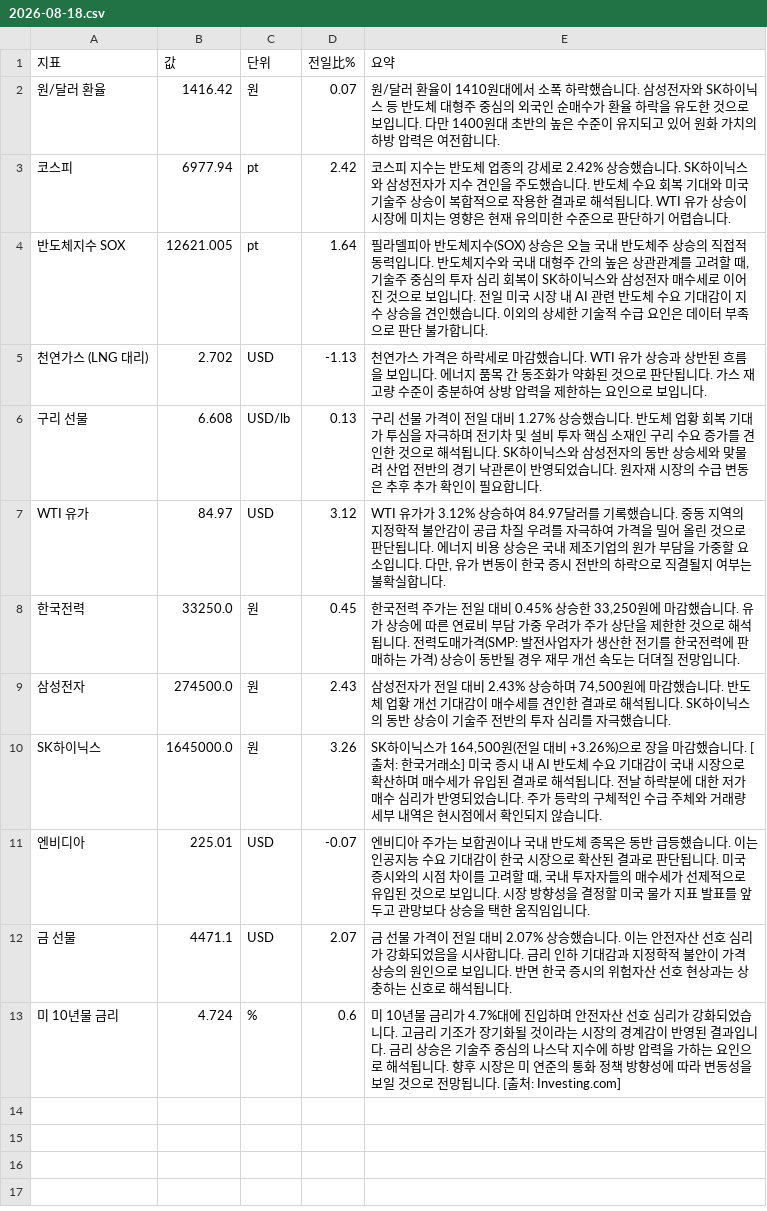
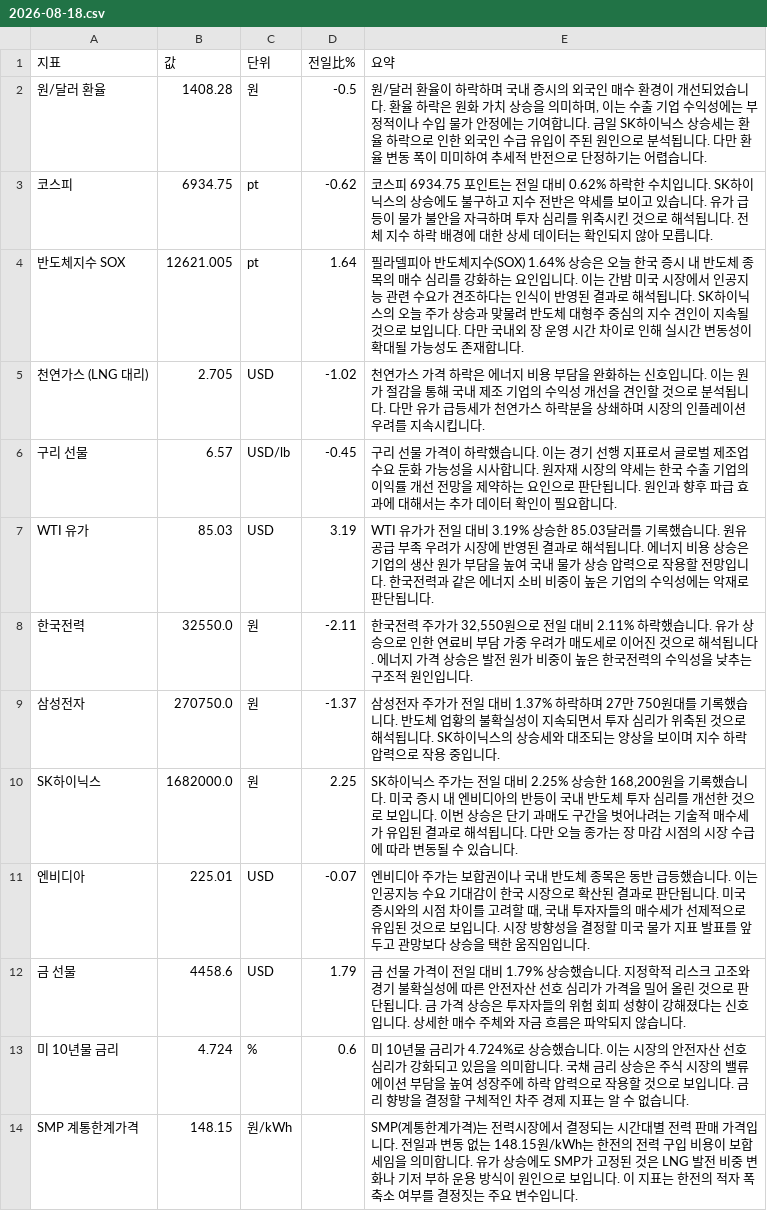
Before and after one commit to baehongcheol21-lab/info-board, a CSV file: exports/2026-08-18.csv, drawn as a sheet.

```diff
--- a/exports/2026-08-18.csv
+++ b/exports/2026-08-18.csv
@@ -1,13 +1,14 @@
 지표,값,단위,전일比%,요약
-원/달러 환율,1416.42,원,0.07,원/달러 환율이 1410원대에서 소폭 하락했습니다.  삼성전자와 SK하이닉스 등 반도체 대형주 중심의 외국인 순매수가 환율 하락을 유도한 것으로 보입니다.  다만 1400원대 초반의 높은 수준이 유지되고 있어 원화 가치의 하방 압력은 여전합니다.
-코스피,6977.94,pt,2.42,코스피 지수는 반도체 업종의 강세로 2.42% 상승했습니다. SK하이닉스와 삼성전자가 지수 견인을 주도했습니다. 반도체 수요 회복 기대와 미국 기술주 상승이 복합적으로 작용한 결과로 해석됩니다. WTI 유가 상승이 시장에 미치는 영향은 현재 유의미한 수준으로 판단하기 어렵습니다.
-반도체지수 SOX,12621.005,pt,1.64,"필라델피아 반도체지수(SOX) 상승은 오늘 국내 반도체주 상승의 직접적 동력입니다. 반도체지수와 국내 대형주 간의 높은 상관관계를 고려할 때, 기술주 중심의 투자 심리 회복이 SK하이닉스와 삼성전자 매수세로 이어진 것으로 보입니다. 전일 미국 시장 내 AI 관련 반도체 수요 기대감이 지수 상승을 견인했습니다. 이외의 상세한 기술적 수급 요인은 데이터 부족으로 판단 불가합니다."
-천연가스 (LNG 대리),2.702,USD,-1.13,천연가스 가격은 하락세로 마감했습니다.  WTI 유가 상승과 상반된 흐름을 보입니다. 에너지 품목 간 동조화가 약화된 것으로 판단됩니다. 가스 재고량 수준이 충분하여 상방 압력을 제한하는 요인으로 보입니다.
-구리 선물,6.608,USD/lb,0.13,구리 선물 가격이 전일 대비 1.27% 상승했습니다. 반도체 업황 회복 기대가 투심을 자극하며 전기차 및 설비 투자 핵심 소재인 구리 수요 증가를 견인한 것으로 해석됩니다. SK하이닉스와 삼성전자의 동반 상승세와 맞물려 산업 전반의 경기 낙관론이 반영되었습니다. 원자재 시장의 수급 변동은 추후 추가 확인이 필요합니다.
-WTI 유가,84.97,USD,3.12,"WTI 유가가 3.12% 상승하여 84.97달러를 기록했습니다. 중동 지역의 지정학적 불안감이 공급 차질 우려를 자극하여 가격을 밀어 올린 것으로 판단됩니다. 에너지 비용 상승은 국내 제조기업의 원가 부담을 가중할 요소입니다. 다만, 유가 변동이 한국 증시 전반의 하락으로 직결될지 여부는 불확실합니다."
-한국전력,33250.0,원,0.45,"한국전력 주가는 전일 대비 0.45% 상승한 33,250원에 마감했습니다.  유가 상승에 따른 연료비 부담 가중 우려가 주가 상단을 제한한 것으로 해석됩니다.  전력도매가격(SMP: 발전사업자가 생산한 전기를 한국전력에 판매하는 가격) 상승이 동반될 경우 재무 개선 속도는 더뎌질 전망입니다."
-삼성전자,274500.0,원,2.43,"삼성전자가 전일 대비 2.43% 상승하며 74,500원에 마감했습니다.  반도체 업황 개선 기대감이 매수세를 견인한 결과로 해석됩니다. SK하이닉스의 동반 상승이 기술주 전반의 투자 심리를 자극했습니다."
-SK하이닉스,1645000.0,원,3.26,"SK하이닉스가 164,500원(전일 대비 +3.26%)으로 장을 마감했습니다. [출처: 한국거래소] 미국 증시 내 AI 반도체 수요 기대감이 국내 시장으로 확산하며 매수세가 유입된 결과로 해석됩니다. 전날 하락분에 대한 저가 매수 심리가 반영되었습니다. 주가 등락의 구체적인 수급 주체와 거래량 세부 내역은 현시점에서 확인되지 않습니다."
+원/달러 환율,1408.28,원,-0.5,"원/달러 환율이 하락하며 국내 증시의 외국인 매수 환경이 개선되었습니다. 환율 하락은 원화 가치 상승을 의미하며, 이는 수출 기업 수익성에는 부정적이나 수입 물가 안정에는 기여합니다. 금일 SK하이닉스 상승세는 환율 하락으로 인한 외국인 수급 유입이 주된 원인으로 분석됩니다. 다만 환율 변동 폭이 미미하여 추세적 반전으로 단정하기는 어렵습니다."
+코스피,6934.75,pt,-0.62,코스피 6934.75 포인트는 전일 대비 0.62% 하락한 수치입니다. SK하이닉스의 상승에도 불구하고 지수 전반은 약세를 보이고 있습니다. 유가 급등이 물가 불안을 자극하며 투자 심리를 위축시킨 것으로 해석됩니다. 전체 지수 하락 배경에 대한 상세 데이터는 확인되지 않아 모릅니다.
+반도체지수 SOX,12621.005,pt,1.64,필라델피아 반도체지수(SOX) 1.64% 상승은 오늘 한국 증시 내 반도체 종목의 매수 심리를 강화하는 요인입니다. 이는 간밤 미국 시장에서 인공지능 관련 수요가 견조하다는 인식이 반영된 결과로 해석됩니다. SK하이닉스의 오늘 주가 상승과 맞물려 반도체 대형주 중심의 지수 견인이 지속될 것으로 보입니다. 다만 국내외 장 운영 시간 차이로 인해 실시간 변동성이 확대될 가능성도 존재합니다.
+천연가스 (LNG 대리),2.705,USD,-1.02,천연가스 가격 하락은 에너지 비용 부담을 완화하는 신호입니다. 이는 원가 절감을 통해 국내 제조 기업의 수익성 개선을 견인할 것으로 분석됩니다. 다만 유가 급등세가 천연가스 하락분을 상쇄하며 시장의 인플레이션 우려를 지속시킵니다.
+구리 선물,6.57,USD/lb,-0.45,구리 선물 가격이 하락했습니다. 이는 경기 선행 지표로서 글로벌 제조업 수요 둔화 가능성을 시사합니다. 원자재 시장의 약세는 한국 수출 기업의 이익률 개선 전망을 제약하는 요인으로 판단됩니다. 원인과 향후 파급 효과에 대해서는 추가 데이터 확인이 필요합니다.
+WTI 유가,85.03,USD,3.19,WTI 유가가 전일 대비 3.19% 상승한 85.03달러를 기록했습니다. 원유 공급 부족 우려가 시장에 반영된 결과로 해석됩니다. 에너지 비용 상승은 기업의 생산 원가 부담을 높여 국내 물가 상승 압력으로 작용할 전망입니다. 한국전력과 같은 에너지 소비 비중이 높은 기업의 수익성에는 악재로 판단됩니다.
+한국전력,32550.0,원,-2.11,"한국전력 주가가 32,550원으로 전일 대비 2.11% 하락했습니다. 유가 상승으로 인한 연료비 부담 가중 우려가 매도세로 이어진 것으로 해석됩니다. 에너지 가격 상승은 발전 원가 비중이 높은 한국전력의 수익성을 낮추는 구조적 원인입니다."
+삼성전자,270750.0,원,-1.37,삼성전자 주가가 전일 대비 1.37% 하락하며 27만 750원대를 기록했습니다. 반도체 업황의 불확실성이 지속되면서 투자 심리가 위축된 것으로 해석됩니다. SK하이닉스의 상승세와 대조되는 양상을 보이며 지수 하락 압력으로 작용 중입니다.
+SK하이닉스,1682000.0,원,2.25,"SK하이닉스 주가는 전일 대비 2.25% 상승한 168,200원을 기록했습니다. 미국 증시 내 엔비디아의 반등이 국내 반도체 투자 심리를 개선한 것으로 보입니다. 이번 상승은 단기 과매도 구간을 벗어나려는 기술적 매수세가 유입된 결과로 해석됩니다. 다만 오늘 종가는 장 마감 시점의 시장 수급에 따라 변동될 수 있습니다."
 엔비디아,225.01,USD,-0.07,"엔비디아 주가는 보합권이나 국내 반도체 종목은 동반 급등했습니다. 이는 인공지능 수요 기대감이 한국 시장으로 확산된 결과로 판단됩니다. 미국 증시와의 시점 차이를 고려할 때, 국내 투자자들의 매수세가 선제적으로 유입된 것으로 보입니다. 시장 방향성을 결정할 미국 물가 지표 발표를 앞두고 관망보다 상승을 택한 움직임입니다."
-금 선물,4471.1,USD,2.07,금 선물 가격이 전일 대비 2.07% 상승했습니다.  이는 안전자산 선호 심리가 강화되었음을 시사합니다. 금리 인하 기대감과 지정학적 불안이 가격 상승의 원인으로 보입니다. 반면 한국 증시의 위험자산 선호 현상과는 상충하는 신호로 해석됩니다.
-미 10년물 금리,4.724,%,0.6,미 10년물 금리가 4.7%대에 진입하며 안전자산 선호 심리가 강화되었습니다. 고금리 기조가 장기화될 것이라는 시장의 경계감이 반영된 결과입니다. 금리 상승은 기술주 중심의 나스닥 지수에 하방 압력을 가하는 요인으로 해석됩니다. 향후 시장은 미 연준의 통화 정책 방향성에 따라 변동성을 보일 것으로 전망됩니다. [출처: Investing.com]
+금 선물,4458.6,USD,1.79,금 선물 가격이 전일 대비 1.79% 상승했습니다. 지정학적 리스크 고조와 경기 불확실성에 따른 안전자산 선호 심리가 가격을 밀어 올린 것으로 판단됩니다. 금 가격 상승은 투자자들의 위험 회피 성향이 강해졌다는 신호입니다. 상세한 매수 주체와 자금 흐름은 파악되지 않습니다.
+미 10년물 금리,4.724,%,0.6,미 10년물 금리가 4.724%로 상승했습니다. 이는 시장의 안전자산 선호 심리가 강화되고 있음을 의미합니다. 국채 금리 상승은 주식 시장의 밸류에이션 부담을 높여 성장주에 하락 압력으로 작용할 것으로 보입니다. 금리 향방을 결정할 구체적인 차주 경제 지표는 알 수 없습니다.
+SMP 계통한계가격,148.15,원/kWh,,SMP(계통한계가격)는 전력시장에서 결정되는 시간대별 전력 판매 가격입니다.  전일과 변동 없는 148.15원/kWh는 한전의 전력 구입 비용이 보합세임을 의미합니다.  유가 상승에도 SMP가 고정된 것은 LNG 발전 비중 변화나 기저 부하 운용 방식이 원인으로 보입니다.  이 지표는 한전의 적자 폭 축소 여부를 결정짓는 주요 변수입니다.
```
Also changed, not shown: 16 other files.
